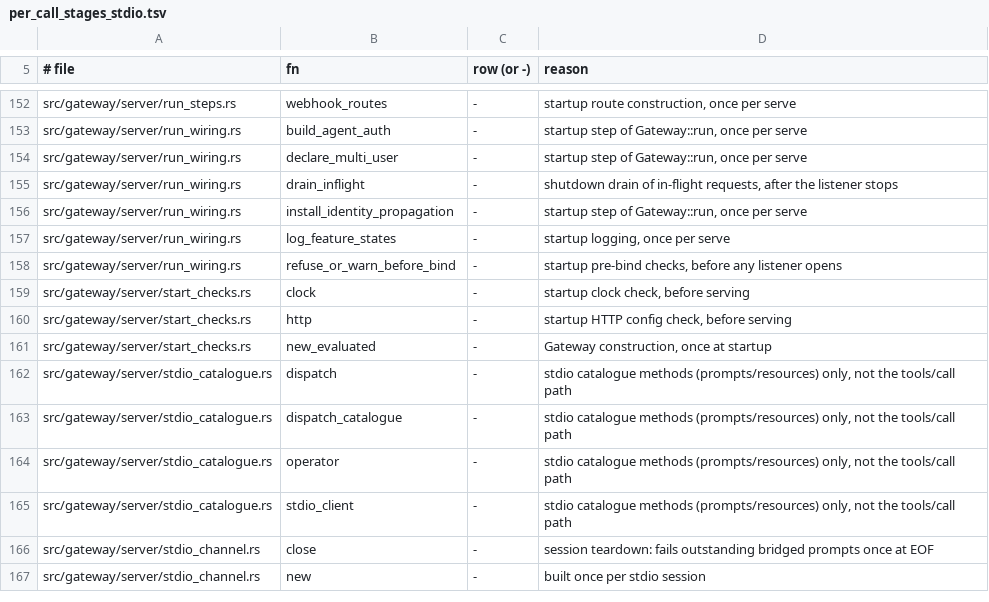
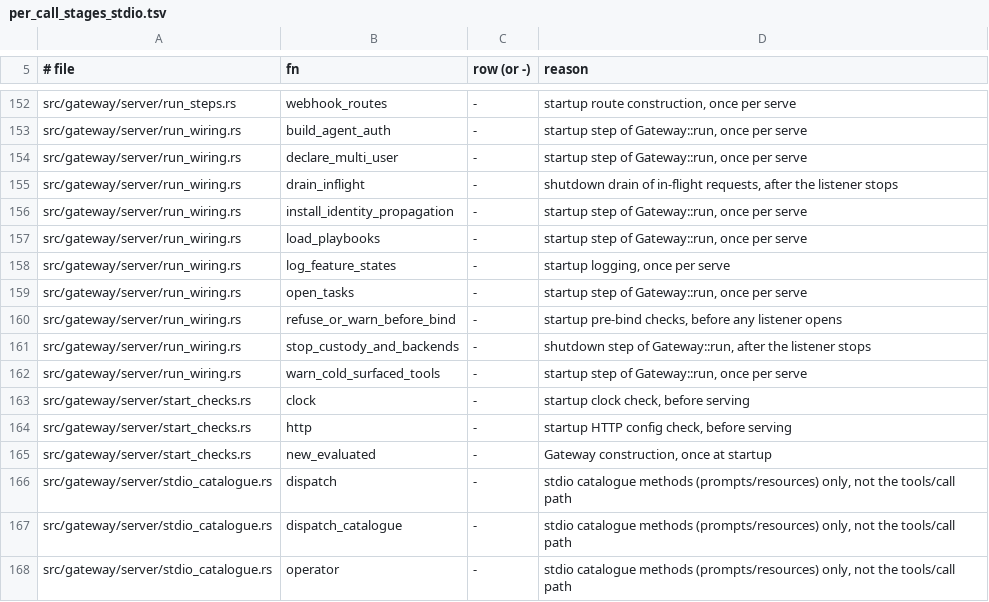
Before and after one commit to MikkoParkkola/mcp-gateway, a TSV file: docs/internal/perf/per_call_stages_stdio.tsv, drawn as a sheet; only a part is shown, gaps mark what is left out; the shorter side is filled out with more unchanged rows.

```diff
--- a/docs/internal/perf/per_call_stages_stdio.tsv
+++ b/docs/internal/perf/per_call_stages_stdio.tsv
@@ -156,4 +156,8 @@ src/gateway/server/run_wiring.rs	drain_inflight	-	shutdown drain of in-flight re
 src/gateway/server/run_wiring.rs	install_identity_propagation	-	startup step of Gateway::run, once per serve
+src/gateway/server/run_wiring.rs	load_playbooks	-	startup step of Gateway::run, once per serve
 src/gateway/server/run_wiring.rs	log_feature_states	-	startup logging, once per serve
+src/gateway/server/run_wiring.rs	open_tasks	-	startup step of Gateway::run, once per serve
 src/gateway/server/run_wiring.rs	refuse_or_warn_before_bind	-	startup pre-bind checks, before any listener opens
+src/gateway/server/run_wiring.rs	stop_custody_and_backends	-	shutdown step of Gateway::run, after the listener stops
+src/gateway/server/run_wiring.rs	warn_cold_surfaced_tools	-	startup step of Gateway::run, once per serve
 src/gateway/server/start_checks.rs	clock	-	startup clock check, before serving
```
Also changed, not shown: 4 other files.
